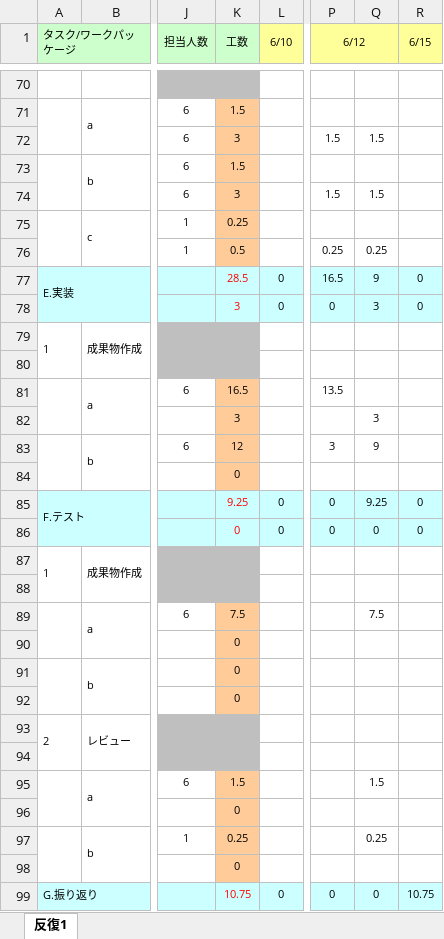
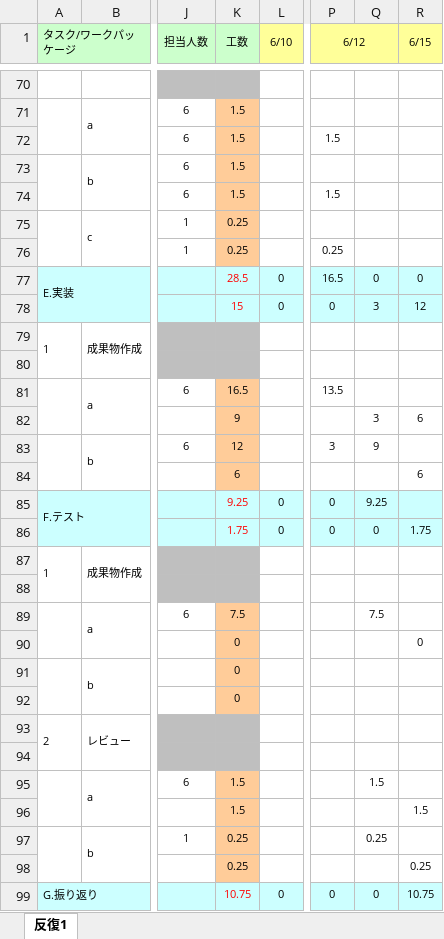
Before and after one commit to lim-nari/13_HJHK, an Excel workbook: 反復２/反復２WBSガントチャート.xlsx, sheet 反復1, drawn as a sheet; only a part is shown, gaps mark what is left out; values as stored, in another font and other column widths than the file's, no borders; charts and pictures and conditional formats not drawn; removed rows and columns are numbered as before the commit, all else as after; rows hold the shown columns only; the diff covers the shown part only; the diff names each change by its address in the sheet, - before the commit and + after, or states it on an @@ line.

Commit message:
shuusei

```diff
--- a/反復２/反復２WBSガントチャート.xlsx (sheet 反復1)
+++ b/反復２/反復２WBSガントチャート.xlsx (sheet 反復1)
-K72 (工数): 3
+K72 (工数): 1.5
-Q72: 1.5
+Q72: (empty)
-K74 (工数): 3
+K74 (工数): 1.5
-Q74: 1.5
+Q74: (empty)
-K76 (工数): 0.5
+K76 (工数): 0.25
-Q76: 0.25
+Q76: (empty)
-Q77: 9
+Q77: 0
-K78 (工数): 3
+K78 (工数): 15
-R78 (6/15): 0
+R78 (6/15): 12
-row 82:  |  |  | 3 |  |  | 3
+row 82:  |  |  | 9 |  |  | 3 | 6
-row 84:  |  |  | 0
+row 84:  |  |  | 6 |  |  |  | 6
-R85 (6/15): 0
+R85 (6/15): (empty)
-K86 (工数): 0
+K86 (工数): 1.75
-R86 (6/15): 0
+R86 (6/15): 1.75
-R90 (6/15): (empty)
+R90 (6/15): 0
-row 96:  |  |  | 0
+row 96:  |  |  | 1.5 |  |  |  | 1.5
-row 98:  |  |  | 0
+row 98:  |  |  | 0.25 |  |  |  | 0.25
```
Also changed, not shown: 6 edited cells elsewhere in this sheet.
